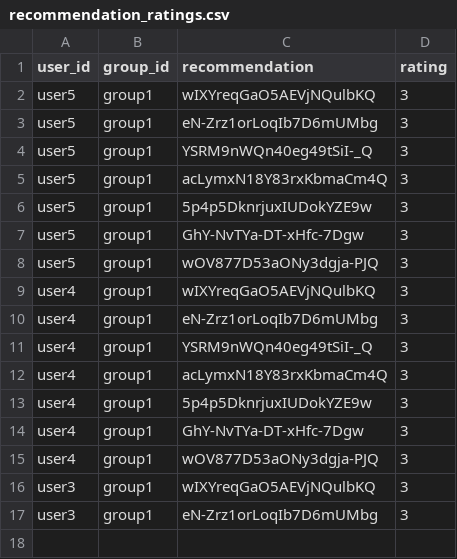
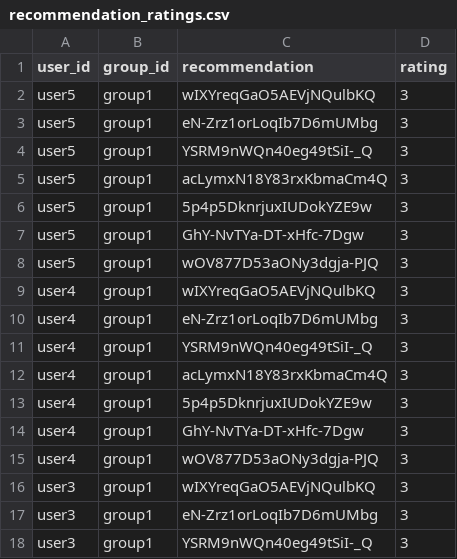
Before and after one commit to demondeployer7/dss, a CSV file: recommendation_ratings.csv, drawn as a sheet; the diff names each change by its address in the sheet, - before the commit and + after, or states it on an @@ line.

Commit message:
Update recommendation_ratings.csv via Streamlit app

```diff
--- a/recommendation_ratings.csv
+++ b/recommendation_ratings.csv
+row 18: user3 | group1 | YSRM9nWQn40eg49tSiI-_Q | 3
```
